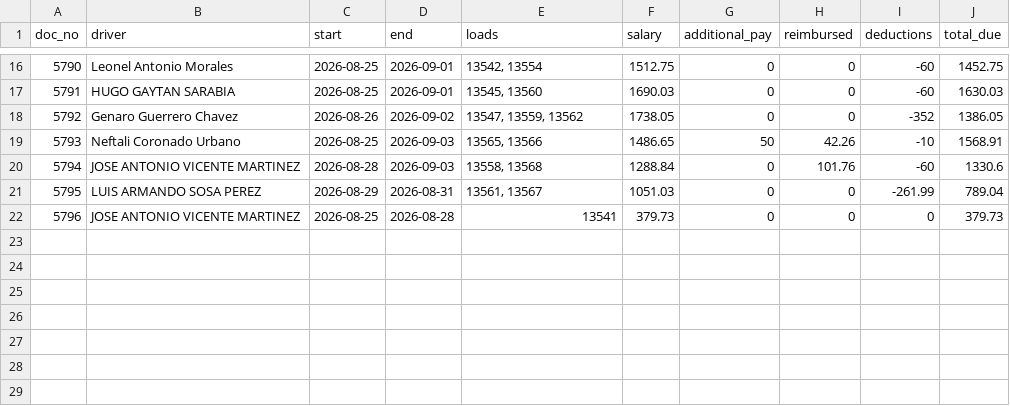
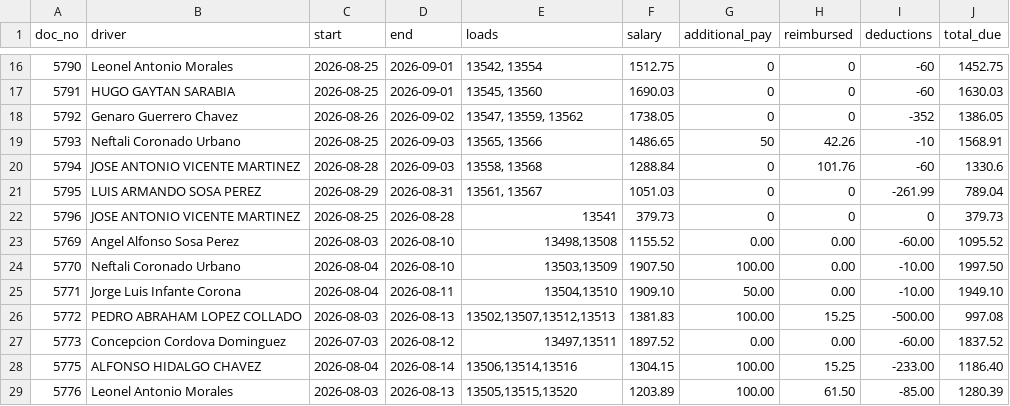
Before and after one commit to tioperfumes07/IH35-TMS, a CSV file: docs/reconciliation/2026-09-07-usmca/usmca-settlements-from-signed-docs.csv, drawn as a sheet; only a part is shown, gaps mark what is left out; the diff names each change by its address in the sheet, - before the commit and + after, or states it on an @@ line.

```diff
--- a/docs/reconciliation/2026-09-07-usmca/usmca-settlements-from-signed-docs.csv
+++ b/docs/reconciliation/2026-09-07-usmca/usmca-settlements-from-signed-docs.csv
+row 23: 5769 | Angel Alfonso Sosa Perez | 2026-08-03 | 2026-08-10 | 13498,13508 | 1155.52 | 0.00 | 0.00 | -60.00 | 1095.52
+row 24: 5770 | Neftali Coronado Urbano | 2026-08-04 | 2026-08-10 | 13503,13509 | 1907.50 | 100.00 | 0.00 | -10.00 | 1997.50
+row 25: 5771 | Jorge Luis Infante Corona | 2026-08-04 | 2026-08-11 | 13504,13510 | 1909.10 | 50.00 | 0.00 | -10.00 | 1949.10
+row 26: 5772 | PEDRO ABRAHAM LOPEZ COLLADO | 2026-08-03 | 2026-08-13 | 13502,13507,13512,13513 | 1381.83 | 100.00 | 15.25 | -500.00 | 997.08
+row 27: 5773 | Concepcion Cordova Dominguez | 2026-07-03 | 2026-08-12 | 13497,13511 | 1897.52 | 0.00 | 0.00 | -60.00 | 1837.52
+row 28: 5775 | ALFONSO HIDALGO CHAVEZ | 2026-08-04 | 2026-08-14 | 13506,13514,13516 | 1304.15 | 100.00 | 15.25 | -233.00 | 1186.40
+row 29: 5776 | Leonel Antonio Morales | 2026-08-03 | 2026-08-13 | 13505,13515,13520 | 1203.89 | 100.00 | 61.50 | -85.00 | 1280.39
```
Also changed, not shown: 3 other files.
